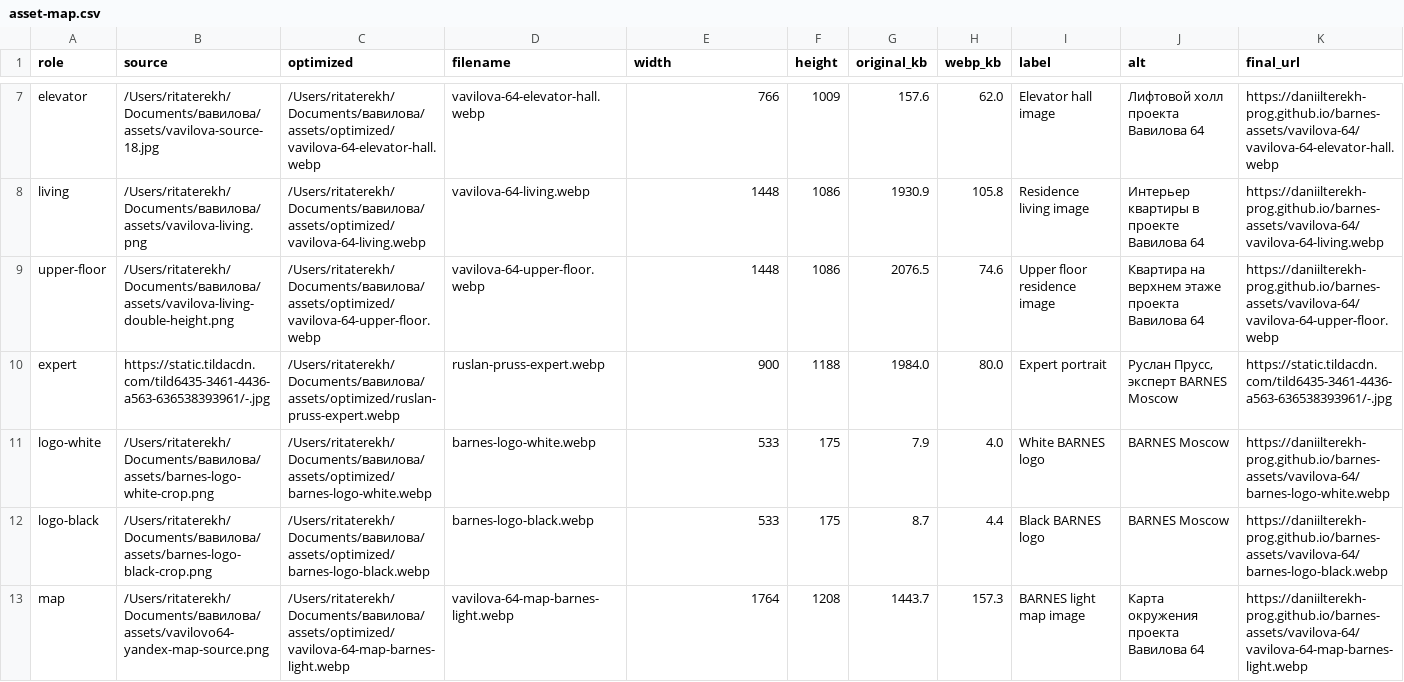
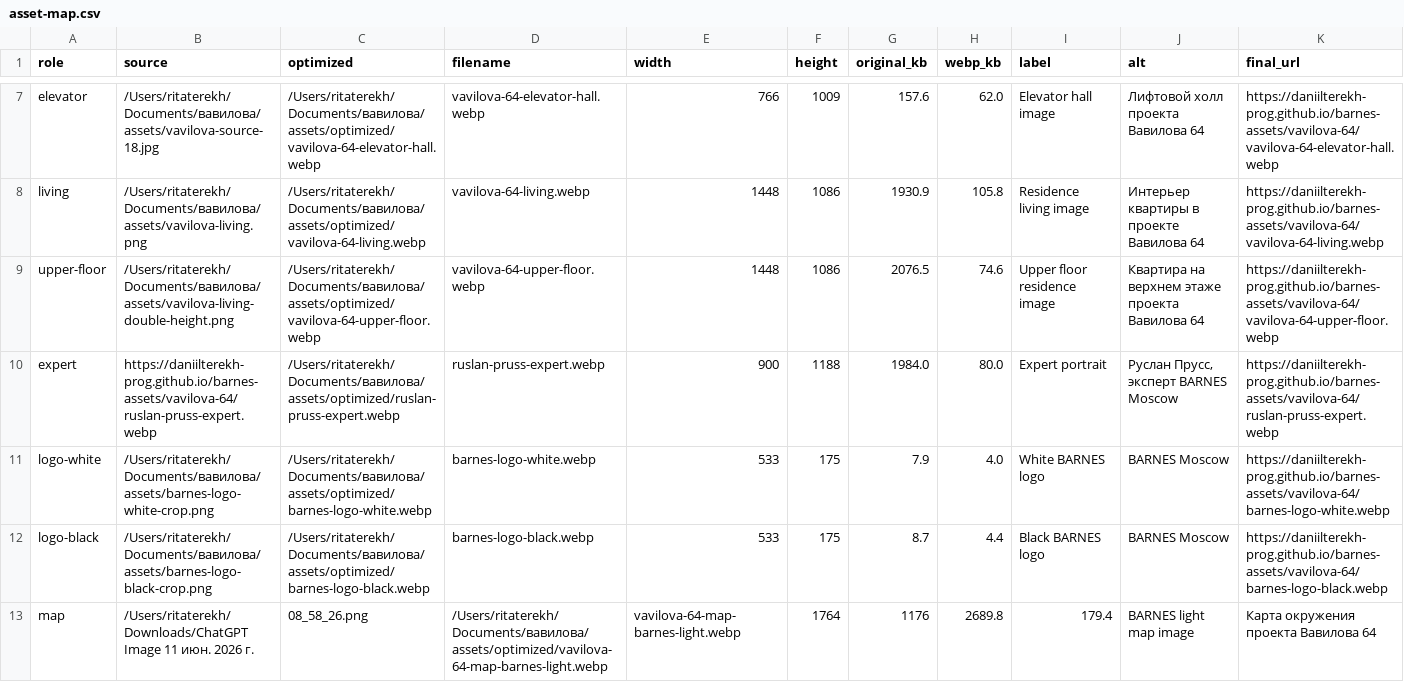
Before and after one commit to daniilterekh-prog/barnes-assets, a CSV file: vavilova-64/asset-map.csv, drawn as a sheet; only a part is shown, gaps mark what is left out; the diff covers the shown part only; the diff names each change by its address in the sheet, - before the commit and + after, or states it on an @@ line.

Commit message:
Update Vavilova Ruslan Pruss expert portrait

```diff
--- a/vavilova-64/asset-map.csv
+++ b/vavilova-64/asset-map.csv
-B10 (source): https://static.tildacdn.com/tild6435-3461-4436-a563-636538393961/-.jpg
+B10 (source): https://daniilterekh-prog.github.io/barnes-assets/vavilova-64/ruslan-pruss-expert.webp
-K10 (final_url): https://static.tildacdn.com/tild6435-3461-4436-a563-636538393961/-.jpg
+K10 (final_url): https://daniilterekh-prog.github.io/barnes-assets/vavilova-64/ruslan-pruss-expert.webp
-B13 (source): /Users/ritaterekh/Documents/вавилова/assets/vavilovo64-yandex-map-source.png
+B13 (source): /Users/ritaterekh/Downloads/ChatGPT Image 11 июн. 2026 г.
-C13 (optimized): /Users/ritaterekh/Documents/вавилова/assets/optimized/vavilova-64-map-barnes-light.webp
+C13 (optimized): 08_58_26.png
-D13 (filename): vavilova-64-map-barnes-light.webp
+D13 (filename): /Users/ritaterekh/Documents/вавилова/assets/optimized/vavilova-64-map-barnes-light.webp
-E13 (width): 1764
+E13 (width): vavilova-64-map-barnes-light.webp
-F13 (height): 1208
+F13 (height): 1764
-G13 (original_kb): 1443.7
+G13 (original_kb): 1176
-H13 (webp_kb): 157.3
+H13 (webp_kb): 2689.8
-I13 (label): BARNES light map image
+I13 (label): 179.4
-J13 (alt): Карта окружения проекта Вавилова 64
+J13 (alt): BARNES light map image
-K13 (final_url): https://daniilterekh-prog.github.io/barnes-assets/vavilova-64/vavilova-64-map-barnes-light.webp
+K13 (final_url): Карта окружения проекта Вавилова 64
```
Also changed, not shown: 1 edited cell elsewhere in this file, 2 other files.
